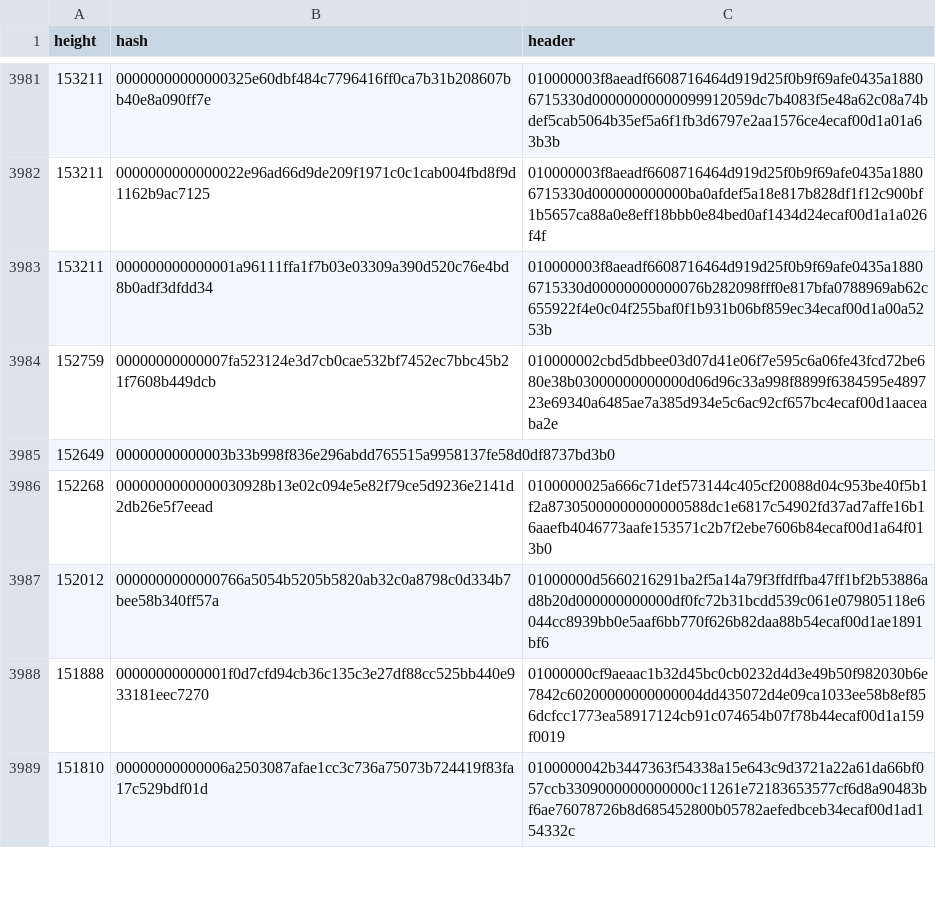
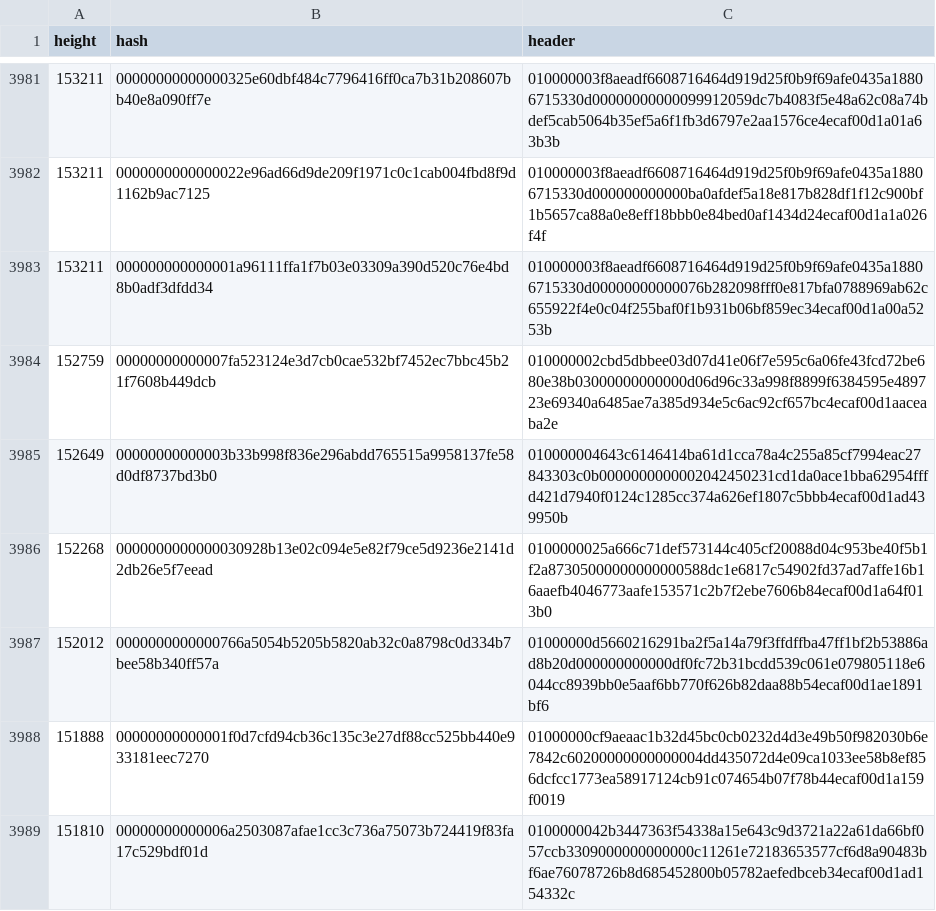
Before and after one commit to bitcoin-data/stale-blocks, a CSV file: stale-blocks.csv, drawn as a sheet; only a part is shown, gaps mark what is left out.

Commit message:
Add header and full body for stale block 152649

```diff
--- a/stale-blocks.csv
+++ b/stale-blocks.csv
@@ -3984,3 +3984,3 @@ height,hash,header
 152759,00000000000007fa523124e3d7cb0cae532bf7452ec7bbc45b21f7608b449dcb,010000002cbd5dbbee03d07d41e06f7e595c6a06fe43fcd72be680e38b03000000000000d06d96c33a998f8899f6384595e489723e69340a6485ae7a385d934e5c6ac92cf657bc4ecaf00d1aaceaba2e
-152649,00000000000003b33b998f836e296abdd765515a9958137fe58d0df8737bd3b0,
+152649,00000000000003b33b998f836e296abdd765515a9958137fe58d0df8737bd3b0,010000004643c6146414ba61d1cca78a4c255a85cf7994eac27843303c0b0000000000002042450231cd1da0ace1bba62954fffd421d7940f0124c1285cc374a626ef1807c5bbb4ecaf00d1ad439950b
 152268,0000000000000030928b13e02c094e5e82f79ce5d9236e2141d2db26e5f7eead,0100000025a666c71def573144c405cf20088d04c953be40f5b1f2a87305000000000000588dc1e6817c54902fd37ad7affe16b16aaefb4046773aafe153571c2b7f2ebe7606b84ecaf00d1a64f013b0
```
Also changed, not shown: 1 other file.
